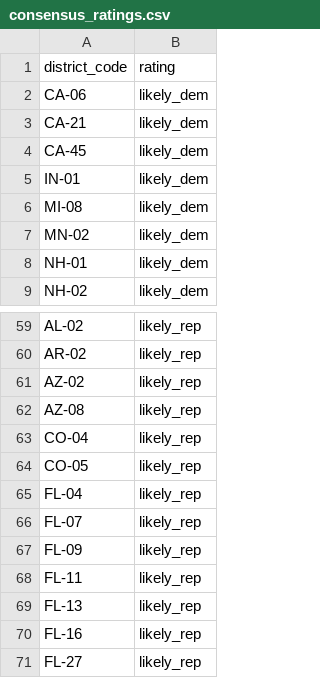
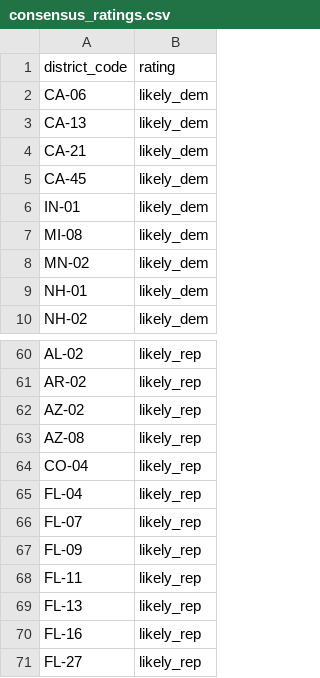
Before and after one commit to jaydendavisnc/election-forecast-2026, a CSV file: data/runtime/latest/consensus_ratings.csv, drawn as a sheet; only a part is shown, gaps mark what is left out; the diff covers the shown part only.

```diff
--- a/data/runtime/latest/consensus_ratings.csv
+++ b/data/runtime/latest/consensus_ratings.csv
@@ -2,2 +2,3 @@ district_code,rating
 CA-06,likely_dem
+CA-13,likely_dem
 CA-21,likely_dem
@@ -63,3 +64,2 @@ AZ-08,likely_rep
 CO-04,likely_rep
-CO-05,likely_rep
 FL-04,likely_rep
```
Also changed, not shown: 8 added rows, 11 removed rows and 3 edited cells elsewhere in this file, data/history/run_history.csv, data/runtime/latest/district_forecast.csv, 7 other files.
